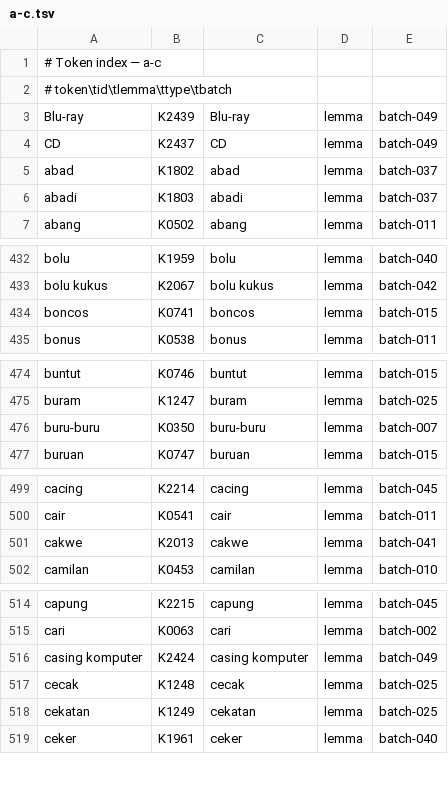
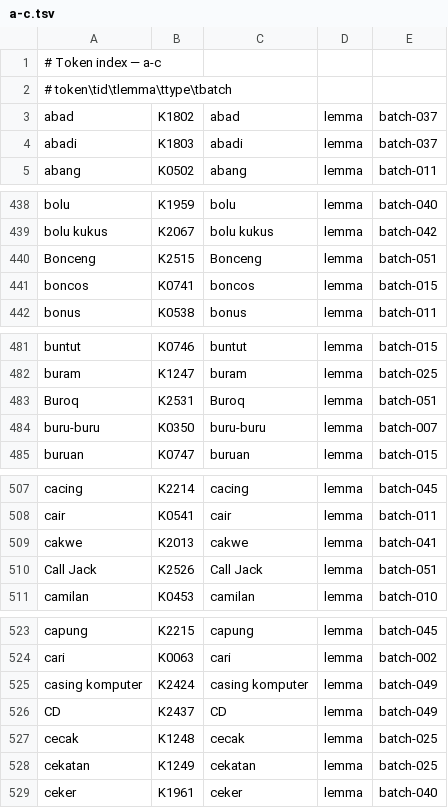
Before and after one commit to semoliginon-ops/Lexara-Chatbot, a TSV file: data/kamus/index/a-c.tsv, drawn as a sheet; only a part is shown, gaps mark what is left out; the diff covers the shown part only.

Commit message:
Update a-c token index for batch 051

```diff
--- a/data/kamus/index/a-c.tsv
+++ b/data/kamus/index/a-c.tsv
@@ -2,4 +2,2 @@
 # token\tid\tlemma\ttype\tbatch
-Blu-ray	K2439	Blu-ray	lemma	batch-049
-CD	K2437	CD	lemma	batch-049
 abad	K1802	abad	lemma	batch-037
@@ -433,2 +439,3 @@ bolu	K1959	bolu	lemma	batch-040
 bolu kukus	K2067	bolu kukus	lemma	batch-042
+Bonceng	K2515	Bonceng	lemma	batch-051
 boncos	K0741	boncos	lemma	batch-015
@@ -475,2 +482,3 @@ buntut	K0746	buntut	lemma	batch-015
 buram	K1247	buram	lemma	batch-025
+Buroq	K2531	Buroq	lemma	batch-051
 buru-buru	K0350	buru-buru	lemma	batch-007
@@ -501,2 +509,3 @@ cair	K0541	cair	lemma	batch-011
 cakwe	K2013	cakwe	lemma	batch-041
+Call Jack	K2526	Call Jack	lemma	batch-051
 camilan	K0453	camilan	lemma	batch-010
@@ -516,2 +525,3 @@ cari	K0063	cari	lemma	batch-002
 casing komputer	K2424	casing komputer	lemma	batch-049
+CD	K2437	CD	lemma	batch-049
 cecak	K1248	cecak	lemma	batch-025
```
Also changed, not shown: 7 added rows elsewhere in this file.
